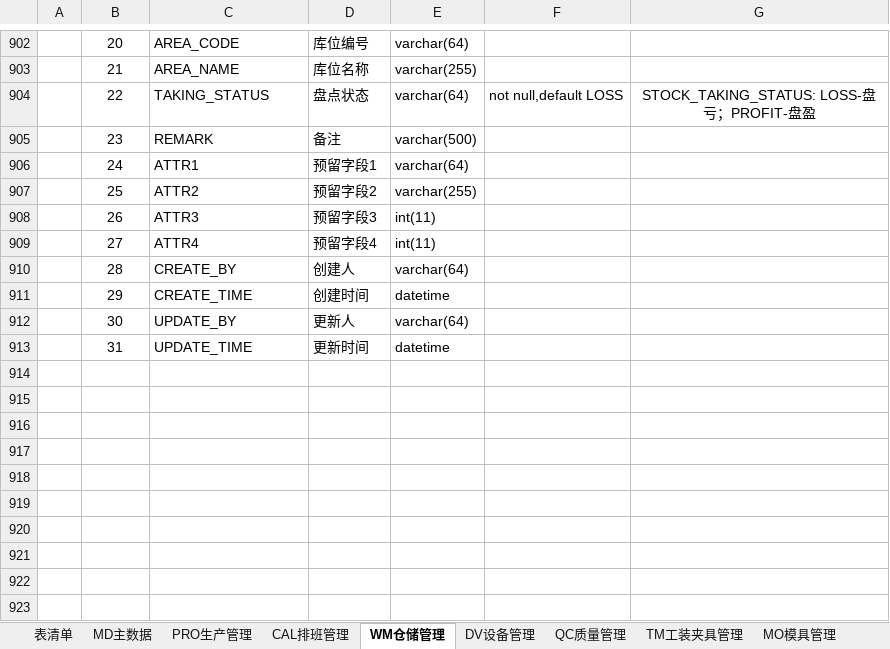
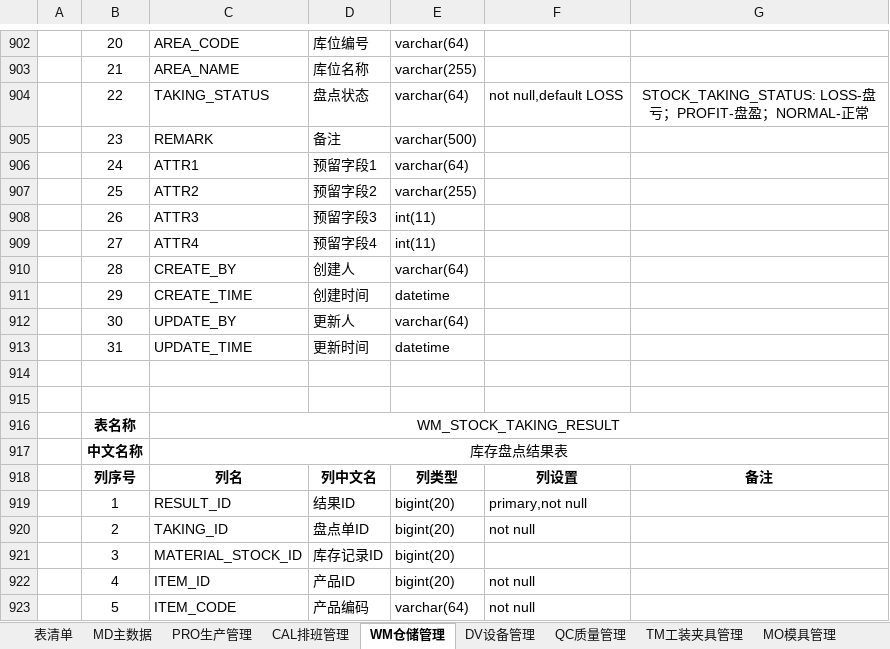
Before and after one commit to sparklefire/ktg-mes, an Excel workbook: doc/设计文档/数据库设计/数据库设计.xlsx, sheet WM仓储管理, drawn as a sheet; only a part is shown, gaps mark what is left out; the shorter side is filled out with more unchanged rows; values as stored, in another font and other column widths than the file's, no borders; the diff covers the shown part only; the diff names each change by its address in the sheet, - before the commit and + after, or states it on an @@ line.

```diff
--- a/doc/设计文档/数据库设计/数据库设计.xlsx (sheet WM仓储管理)
+++ b/doc/设计文档/数据库设计/数据库设计.xlsx (sheet WM仓储管理)
-G904: STOCK_TAKING_STATUS: LOSS-盘亏；PROFIT-盘盈
+G904: STOCK_TAKING_STATUS: LOSS-盘亏；PROFIT-盘盈；NORMAL-正常
+row 905:  | 23 | REMARK | 备注 | varchar(500)
+row 906:  | 24 | ATTR1 | 预留字段1 | varchar(64)
+row 907:  | 25 | ATTR2 | 预留字段2 | varchar(255)
+row 908:  | 26 | ATTR3 | 预留字段3 | int(11)
+row 909:  | 27 | ATTR4 | 预留字段4 | int(11)
+row 910:  | 28 | CREATE_BY | 创建人 | varchar(64)
+row 911:  | 29 | CREATE_TIME | 创建时间 | datetime
+row 912:  | 30 | UPDATE_BY | 更新人 | varchar(64)
+row 913:  | 31 | UPDATE_TIME | 更新时间 | datetime
+row 914: (empty)
+row 915: (empty)
+row 916:  | 表名称 | WM_STOCK_TAKING_RESULT
+row 917:  | 中文名称 | 库存盘点结果表
+row 918:  | 列序号 | 列名 | 列中文名 | 列类型 | 列设置 | 备注
+row 919:  | 1 | RESULT_ID | 结果ID | bigint(20) | primary,not null
+row 920:  | 2 | TAKING_ID | 盘点单ID | bigint(20) | not null
+row 921:  | 3 | MATERIAL_STOCK_ID | 库存记录ID | bigint(20)
+row 922:  | 4 | ITEM_ID | 产品ID | bigint(20) | not null
+row 923:  | 5 | ITEM_CODE | 产品编码 | varchar(64) | not null
```
Also changed, not shown: 16 added rows and 1 edited cell elsewhere in this sheet, sheet PRO生产管理, sheet 表清单, other sheet tabs, 1 other file.
